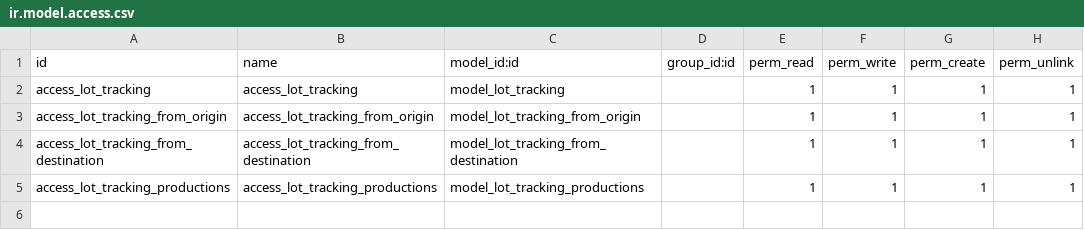
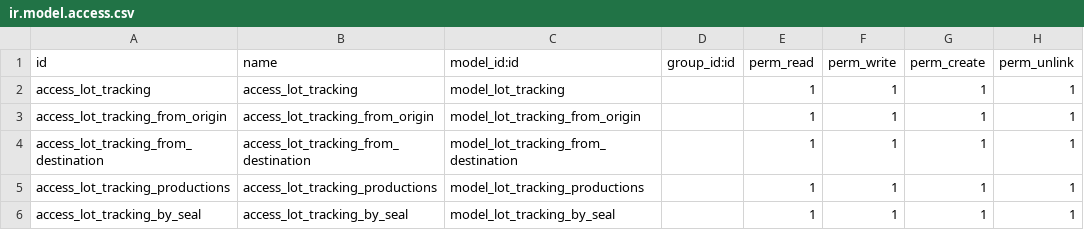
Before and after one commit to Pexego/PXGO_00064_2014_PHA, a CSV file: project-addons/lot_tracking/security/ir.model.access.csv, drawn as a sheet.

```diff
--- a/project-addons/lot_tracking/security/ir.model.access.csv
+++ b/project-addons/lot_tracking/security/ir.model.access.csv
@@ -5 +5,2 @@ access_lot_tracking_from_destination,access_lot_tracking_from_destination,model_
 access_lot_tracking_productions,access_lot_tracking_productions,model_lot_tracking_productions,,1,1,1,1
+access_lot_tracking_by_seal,access_lot_tracking_by_seal,model_lot_tracking_by_seal,,1,1,1,1
```
Also changed, not shown: 5 other files.
